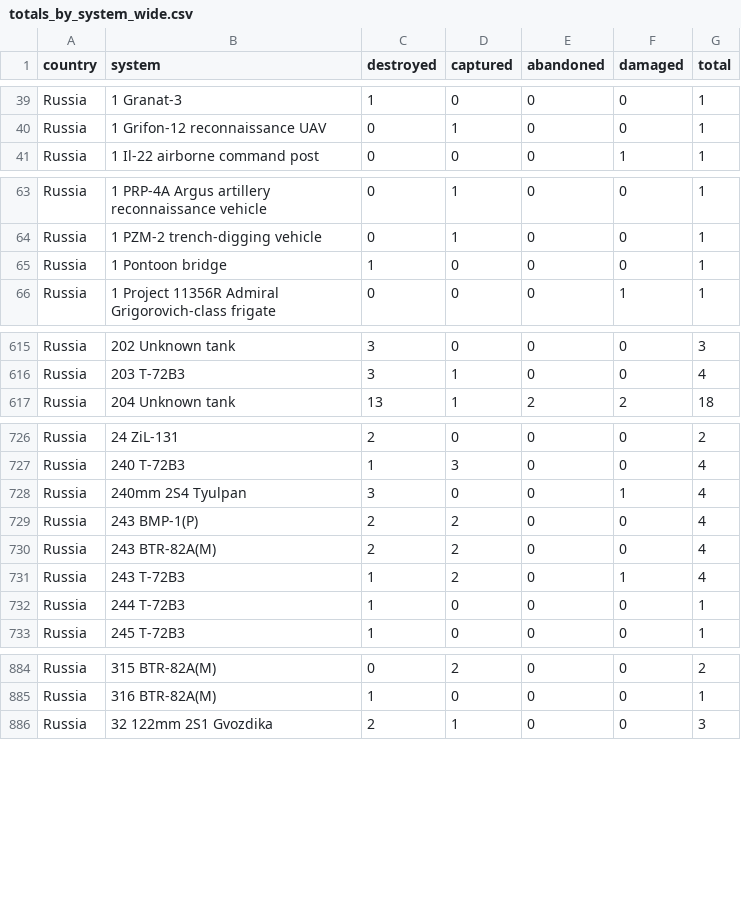
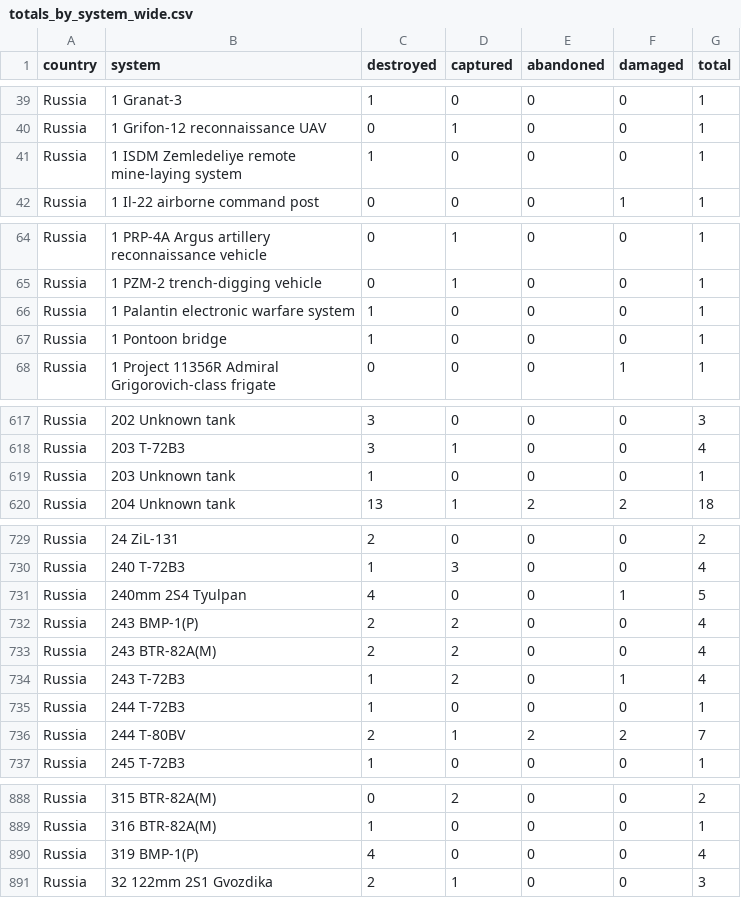
Before and after one commit to scarnecchia/oryx_data, a CSV file: totals_by_system_wide.csv, drawn as a sheet; only a part is shown, gaps mark what is left out; the diff covers the shown part only.

```diff
--- a/totals_by_system_wide.csv
+++ b/totals_by_system_wide.csv
@@ -40,2 +40,3 @@ Russia,1 Granat-3,1,0,0,0,1
 Russia,1 Grifon-12 reconnaissance UAV,0,1,0,0,1
+Russia,1 ISDM Zemledeliye remote mine-laying system,1,0,0,0,1
 Russia,1 Il-22 airborne command post,0,0,0,1,1
@@ -64,2 +65,3 @@ Russia,1 PRP-4A Argus artillery reconnaissance vehicle,0,1,0,0,1
 Russia,1 PZM-2 trench-digging vehicle,0,1,0,0,1
+Russia,1 Palantin electronic warfare system,1,0,0,0,1
 Russia,1 Pontoon bridge,1,0,0,0,1
@@ -616,2 +618,3 @@ Russia,202 Unknown tank,3,0,0,0,3
 Russia,203 T-72B3,3,1,0,0,4
+Russia,203 Unknown tank,1,0,0,0,1
 Russia,204 Unknown tank,13,1,2,2,18
@@ -727,3 +730,3 @@ Russia,24 ZiL-131,2,0,0,0,2
 Russia,240 T-72B3,1,3,0,0,4
-Russia,240mm 2S4 Tyulpan,3,0,0,1,4
+Russia,240mm 2S4 Tyulpan,4,0,0,1,5
 Russia,243 BMP-1(P),2,2,0,0,4
@@ -732,2 +735,3 @@ Russia,243 T-72B3,1,2,0,1,4
 Russia,244 T-72B3,1,0,0,0,1
+Russia,244 T-80BV,2,1,2,2,7
 Russia,245 T-72B3,1,0,0,0,1
@@ -885,2 +889,3 @@ Russia,315 BTR-82A(M),0,2,0,0,2
 Russia,316 BTR-82A(M),1,0,0,0,1
+Russia,319 BMP-1(P),4,0,0,0,4
 Russia,32 122mm 2S1 Gvozdika,2,1,0,0,3
```
Also changed, not shown: 7 added rows and 27 edited cells elsewhere in this file, daily_count.csv, event_abandoned.csv, 5 other files.
